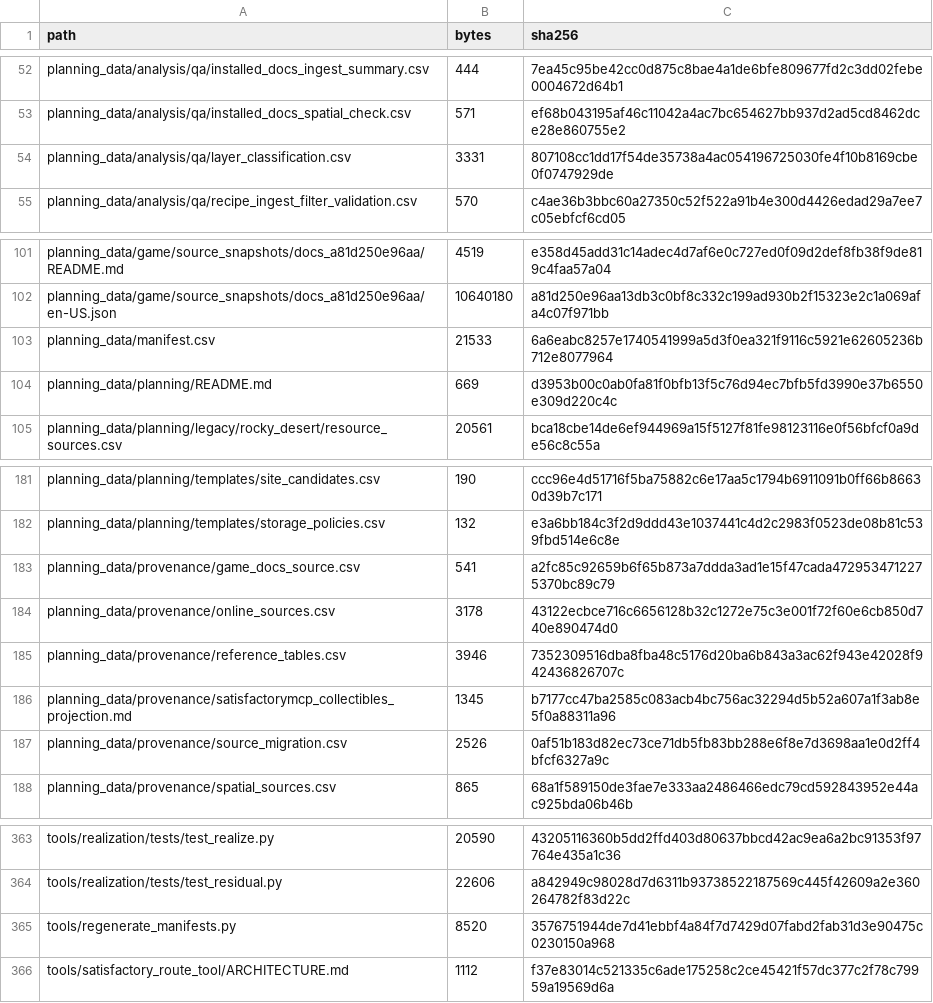
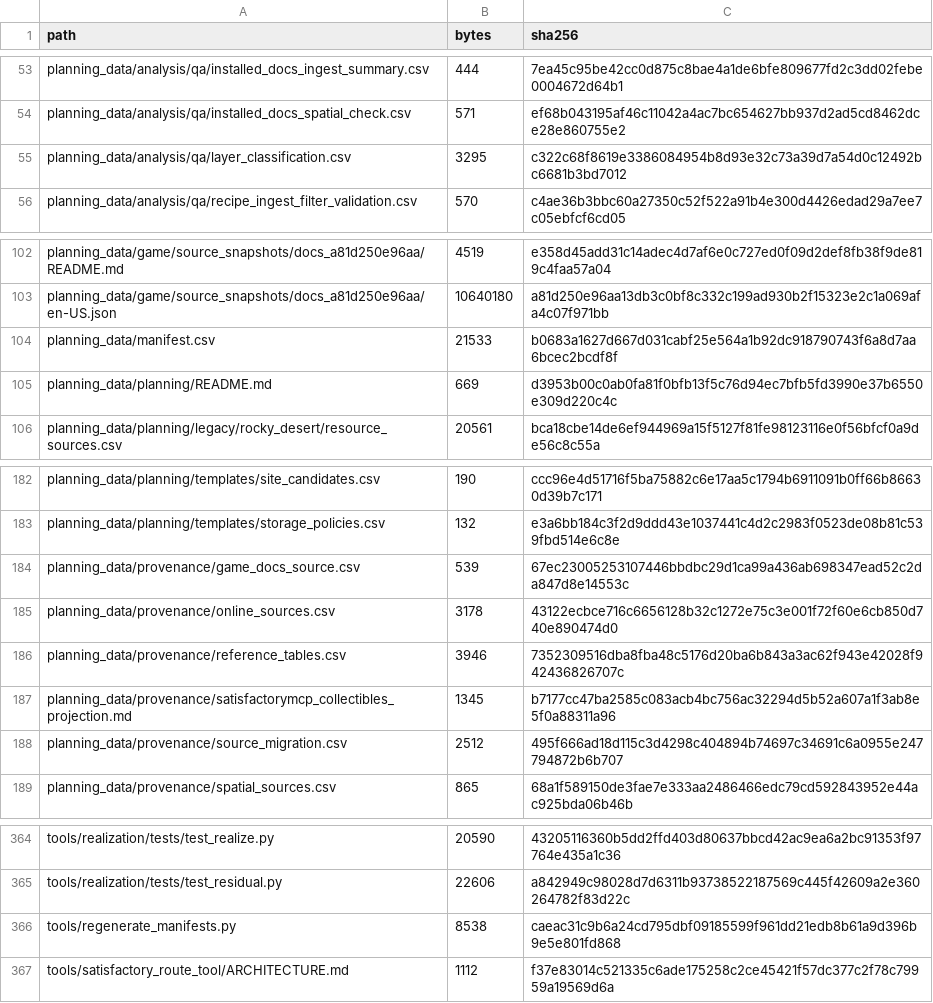
Before and after one commit to GMcDowellJr/satisfactory_progression_planner, a CSV file: REPO_MANIFEST.csv, drawn as a sheet; only a part is shown, gaps mark what is left out; the diff covers the shown part only.

```diff
--- a/REPO_MANIFEST.csv
+++ b/REPO_MANIFEST.csv
@@ -53,3 +54,3 @@ planning_data/analysis/qa/installed_docs_ingest_summary.csv,444,7ea45c95be42cc0d
 planning_data/analysis/qa/installed_docs_spatial_check.csv,571,ef68b043195af46c11042a4ac7bc654627bb937d2ad5cd8462dce28e860755e2
-planning_data/analysis/qa/layer_classification.csv,3331,807108cc1dd17f54de35738a4ac054196725030fe4f10b8169cbe0f0747929de
+planning_data/analysis/qa/layer_classification.csv,3295,c322c68f8619e3386084954b8d93e32c73a39d7a54d0c12492bc6681b3bd7012
 planning_data/analysis/qa/recipe_ingest_filter_validation.csv,570,c4ae36b3bbc60a27350c52f522a91b4e300d4426edad29a7ee7c05ebfcf6cd05
@@ -102,3 +103,3 @@ planning_data/game/source_snapshots/docs_a81d250e96aa/README.md,4519,e358d45add3
 planning_data/game/source_snapshots/docs_a81d250e96aa/en-US.json,10640180,a81d250e96aa13db3c0bf8c332c199ad930b2f15323e2c1a069afa4c07f971bb
-planning_data/manifest.csv,21533,6a6eabc8257e1740541999a5d3f0ea321f9116c5921e62605236b712e8077964
+planning_data/manifest.csv,21533,b0683a1627d667d031cabf25e564a1b92dc918790743f6a8d7aa6bcec2bcdf8f
 planning_data/planning/README.md,669,d3953b00c0ab0fa81f0bfb13f5c76d94ec7bfb5fd3990e37b6550e309d220c4c
@@ -182,3 +183,3 @@ planning_data/planning/templates/site_candidates.csv,190,ccc96e4d51716f5ba75882c
 planning_data/planning/templates/storage_policies.csv,132,e3a6bb184c3f2d9ddd43e1037441c4d2c2983f0523de08b81c539fbd514e6c8e
-planning_data/provenance/game_docs_source.csv,541,a2fc85c92659b6f65b873a7ddda3ad1e15f47cada4729534712275370bc89c79
+planning_data/provenance/game_docs_source.csv,539,67ec23005253107446bbdbc29d1ca99a436ab698347ead52c2da847d8e14553c
 planning_data/provenance/online_sources.csv,3178,43122ecbce716c6656128b32c1272e75c3e001f72f60e6cb850d740e890474d0
@@ -186,3 +187,3 @@ planning_data/provenance/reference_tables.csv,3946,7352309516dba8fba48c5176d20ba
 planning_data/provenance/satisfactorymcp_collectibles_projection.md,1345,b7177cc47ba2585c083acb4bc756ac32294d5b52a607a1f3ab8e5f0a88311a96
-planning_data/provenance/source_migration.csv,2526,0af51b183d82ec73ce71db5fb83bb288e6f8e7d3698aa1e0d2ff4bfcf6327a9c
+planning_data/provenance/source_migration.csv,2512,495f666ad18d115c3d4298c404894b74697c34691c6a0955e247794872b6b707
 planning_data/provenance/spatial_sources.csv,865,68a1f589150de3fae7e333aa2486466edc79cd592843952e44ac925bda06b46b
@@ -364,3 +365,3 @@ tools/realization/tests/test_realize.py,20590,43205116360b5dd2ffd403d80637bbcd42
 tools/realization/tests/test_residual.py,22606,a842949c98028d7d6311b93738522187569c445f42609a2e360264782f83d22c
-tools/regenerate_manifests.py,8520,3576751944de7d41ebbf4a84f7d7429d07fabd2fab31d3e90475c0230150a968
+tools/regenerate_manifests.py,8538,caeac31c9b6a24cd795dbf09185599f961dd21edb8b61a9d396b9e5e801fd868
 tools/satisfactory_route_tool/ARCHITECTURE.md,1112,f37e83014c521335c6ade175258c2ce45421f57dc377c2f78c79959a19569d6a
```
Also changed, not shown: 1 added row and 20 edited cells elsewhere in this file, planning_data/manifest.csv.
